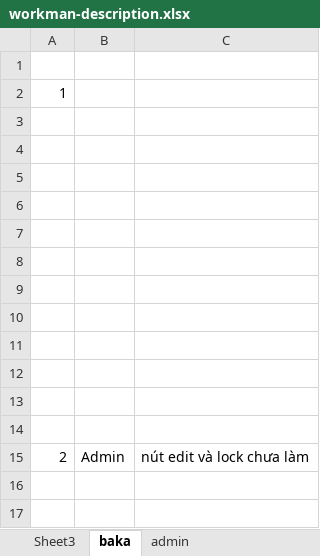
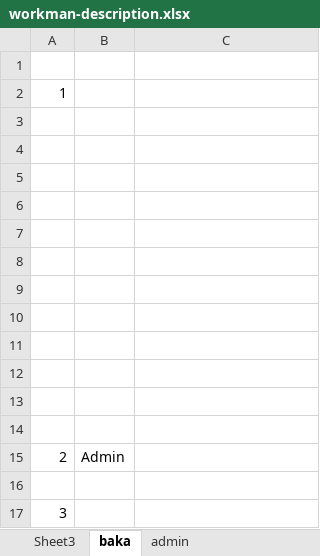
Before and after one commit to trungcx/Module1_FujiQ, an Excel workbook: designDocument/workman-description.xlsx, sheet baka, drawn as a sheet; values as stored, in another font and other column widths than the file's, no borders; charts and pictures not drawn; the diff names each change by its address in the sheet, - before the commit and + after, or states it on an @@ line.

```diff
--- a/designDocument/workman-description.xlsx (sheet baka)
+++ b/designDocument/workman-description.xlsx (sheet baka)
-C15: nút edit và lock chưa làm
+C15: (empty)
+row 16: (empty)
+row 17: 3
```
Also changed, not shown: sheet admin, charts or pictures, 5 other files.
